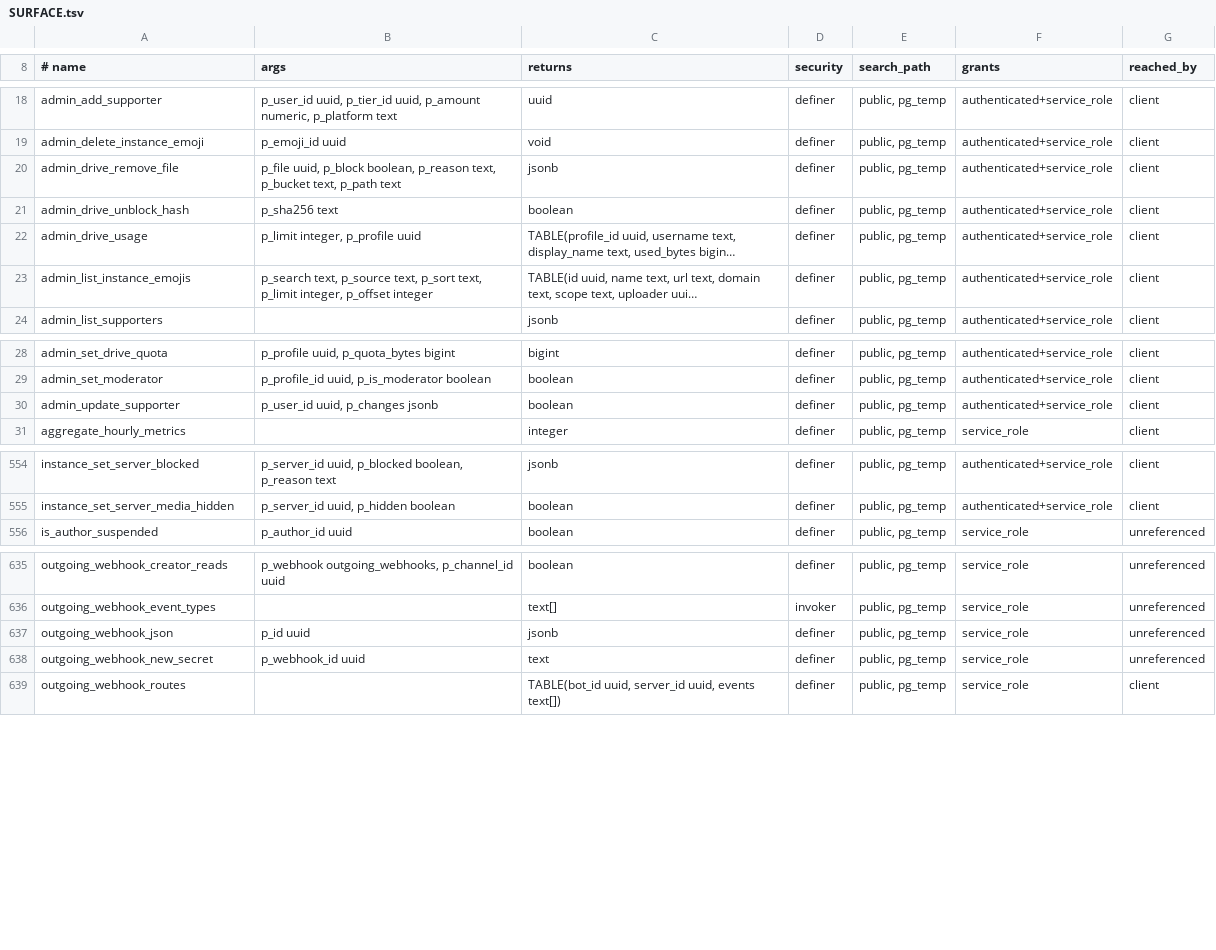
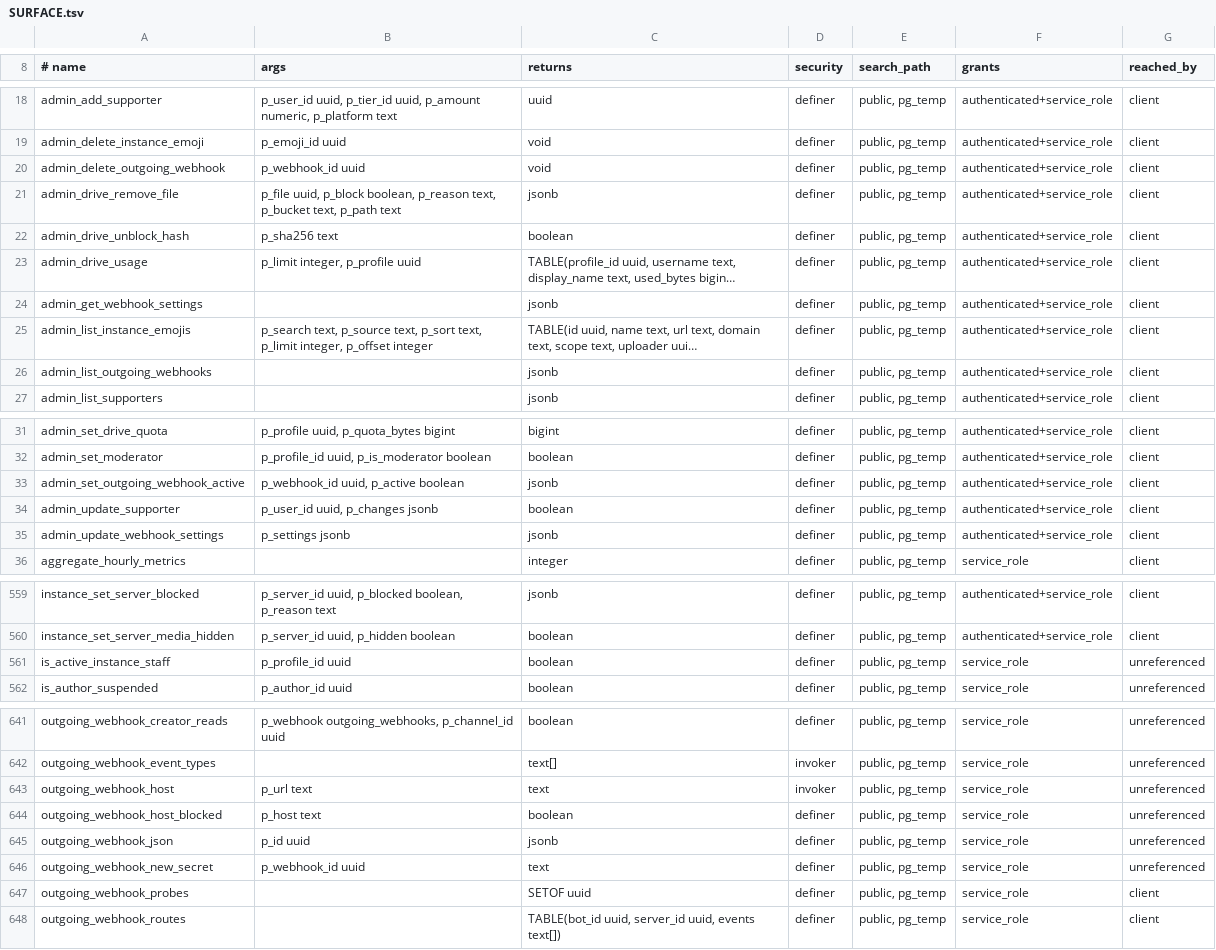
Before and after one commit to y4my4my4m/harmony, a TSV file: db_schema/SURFACE.tsv, drawn as a sheet; only a part is shown, gaps mark what is left out; long unchanged cells end in …; the diff covers the shown part only; the diff names each change by its address in the sheet, - before the commit and + after, or states it on an @@ line.

```diff
--- a/db_schema/SURFACE.tsv
+++ b/db_schema/SURFACE.tsv
+row 20: admin_delete_outgoing_webhook | p_webhook_id uuid | void | definer | public, pg_temp | authenticated+service_role | client
+row 24: admin_get_webhook_settings |  | jsonb | definer | public, pg_temp | authenticated+service_role | client
+row 26: admin_list_outgoing_webhooks |  | jsonb | definer | public, pg_temp | authenticated+service_role | client
+row 33: admin_set_outgoing_webhook_active | p_webhook_id uuid, p_active boolean | jsonb | definer | public, pg_temp | authenticated+service_role | client
+row 35: admin_update_webhook_settings | p_settings jsonb | jsonb | definer | public, pg_temp | authenticated+service_role | client
+row 561: is_active_instance_staff | p_profile_id uuid | boolean | definer | public, pg_temp | service_role | unreferenced
+row 643: outgoing_webhook_host | p_url text | text | invoker | public, pg_temp | service_role | unreferenced
+row 644: outgoing_webhook_host_blocked | p_host text | boolean | definer | public, pg_temp | service_role | unreferenced
+row 647: outgoing_webhook_probes |  | SETOF uuid | definer | public, pg_temp | service_role | client
```
Also changed, not shown: 3 added rows and 1 edited cell elsewhere in this file, db_schema/REACHABILITY.tsv, 26 other files.
